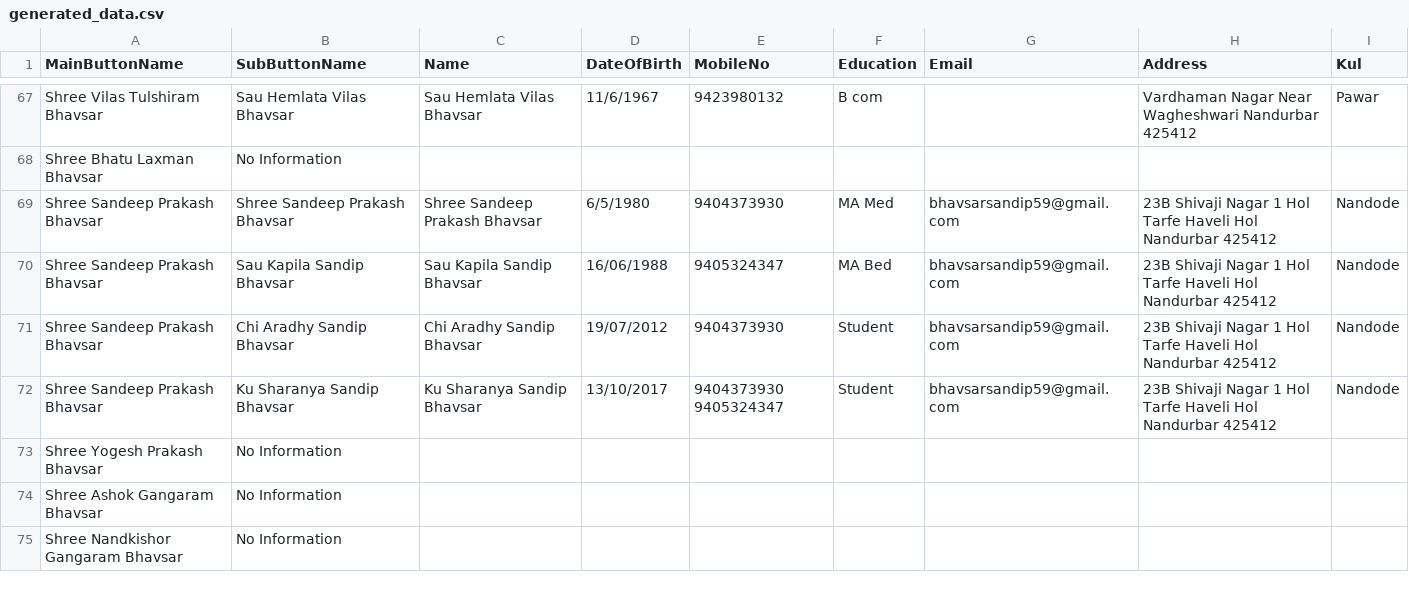
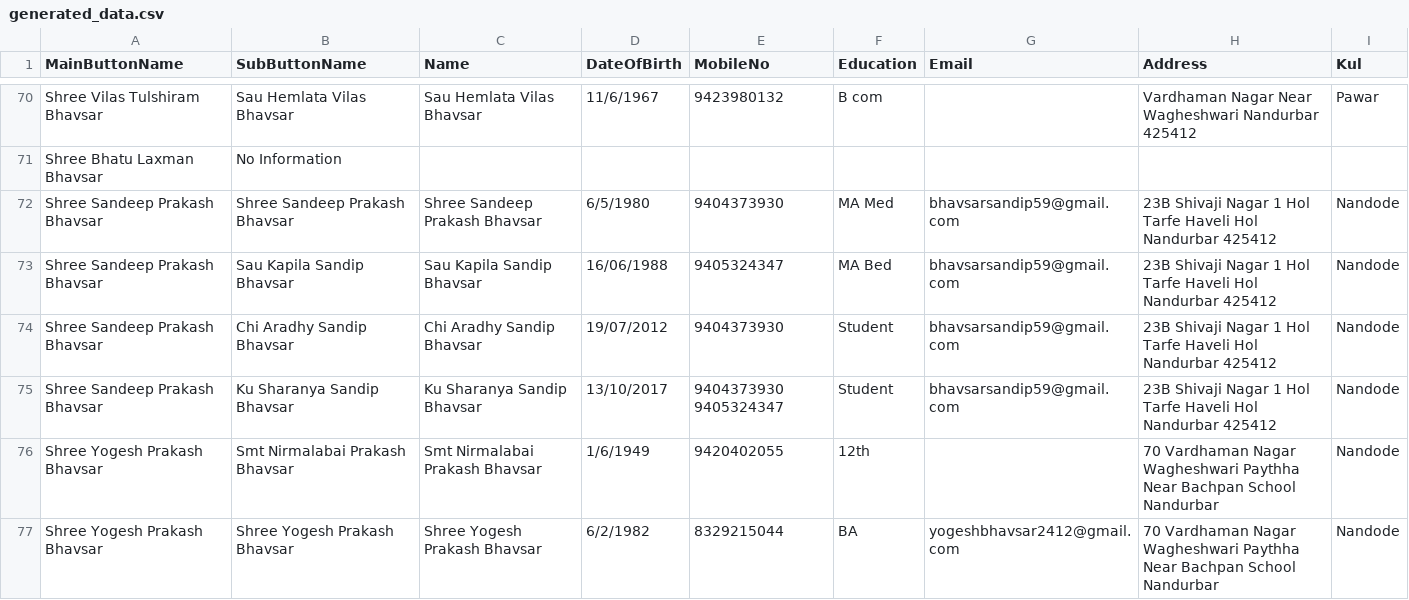
Before and after one commit to KailasBhavsar/BhavsarSamajNandurbar, a CSV file: generated_data.csv, drawn as a sheet; only a part is shown, gaps mark what is left out; the shorter side is filled out with more unchanged rows; removed rows and columns are numbered as before the commit, all else as after; the diff covers the shown part only; the diff names each change by its address in the sheet, - before the commit and + after, or states it on an @@ line.

Commit message:
Update generated_data.csv

```diff
--- a/generated_data.csv
+++ b/generated_data.csv
-row 73: Shree Yogesh Prakash Bhavsar | No Information
+row 76: Shree Yogesh Prakash Bhavsar | Smt Nirmalabai Prakash Bhavsar | Smt Nirmalabai Prakash Bhavsar | 1/6/1949 | 9420402055 | 12th |  | 70 Vardhaman Nagar Wagheshwari Paythha Near Bachpan School Nandurbar | Nandode
+row 77: Shree Yogesh Prakash Bhavsar | Shree Yogesh Prakash Bhavsar | Shree Yogesh Prakash Bhavsar | 6/2/1982 | 8329215044 | BA | yogeshbhavsar2412@gmail.com | 70 Vardhaman Nagar Wagheshwari Paythha Near Bachpan School Nandurbar | Nandode
```
Also changed, not shown: 10 added rows, 3 removed rows and 9 edited cells elsewhere in this file.
